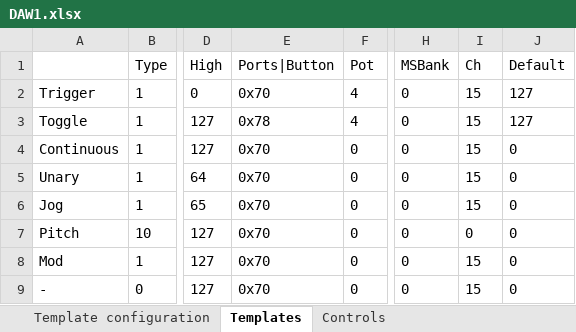
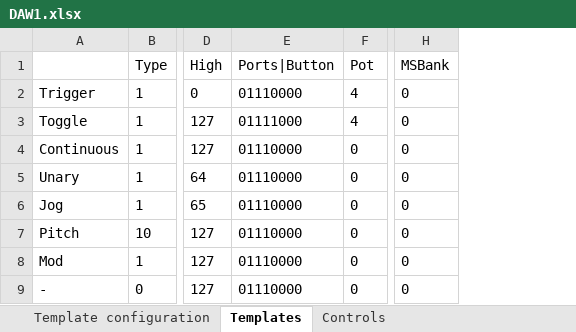
Before and after one commit to michailpanagiotis/x-station-spreadsheet, an Excel workbook: DAW1.xlsx, sheet Templates, drawn as a sheet; only a part is shown, gaps mark what is left out; values as stored, in another font and other column widths than the file's, no borders; conditional formats not drawn; the diff names each change by its address in the sheet, - before the commit and + after, or states it on an @@ line.

```diff
--- a/DAW1.xlsx (sheet Templates)
+++ b/DAW1.xlsx (sheet Templates)
-column I (Ch), rows 2-9: 15 | 15 | 15 | 15 | 15 | 0 | 15 | 15
-column J (Default), rows 2-9: 127 | 127 | 0 | 0 | 0 | 0 | 0 | 0
-E2 (Ports|Button): 0x70
+E2 (Ports|Button): 01110000
-E3 (Ports|Button): 0x78
+E3 (Ports|Button): 01111000
-E4:E9 (Ports|Button): 0x70
+E4:E9 (Ports|Button): 01110000
```
Also changed, not shown: sheet Controls, sheet Template configuration, formulas that keep their value, hidden cells, 1 other file.
